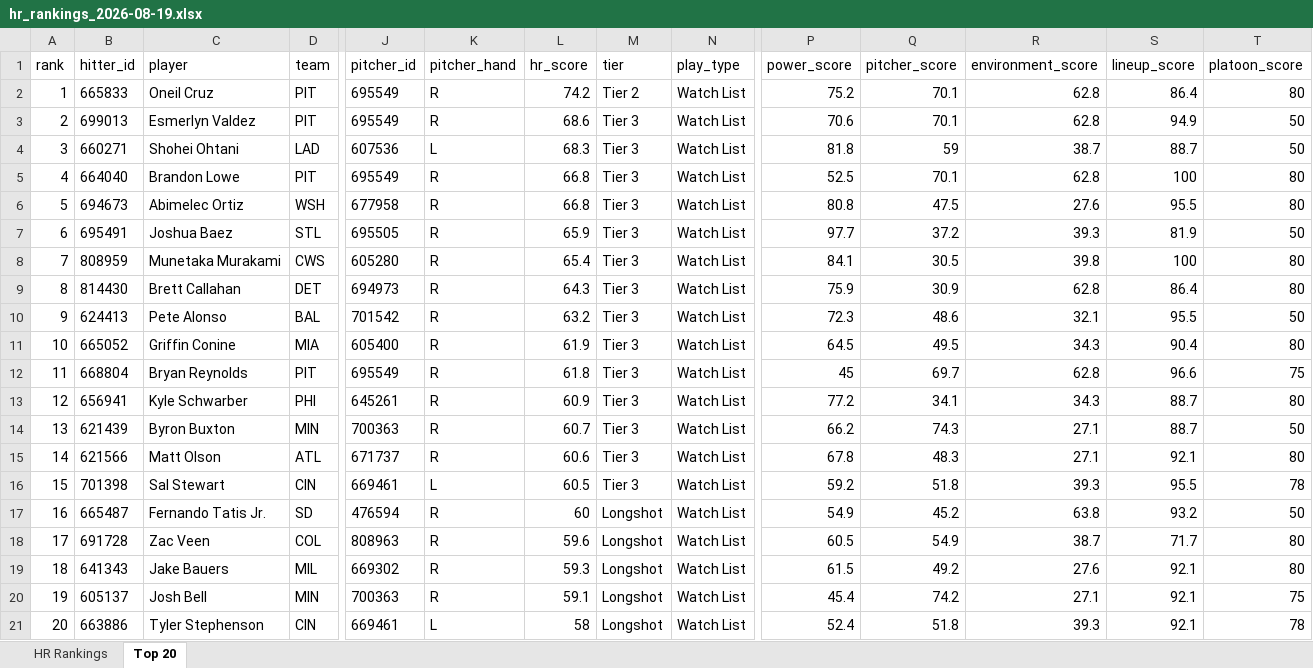
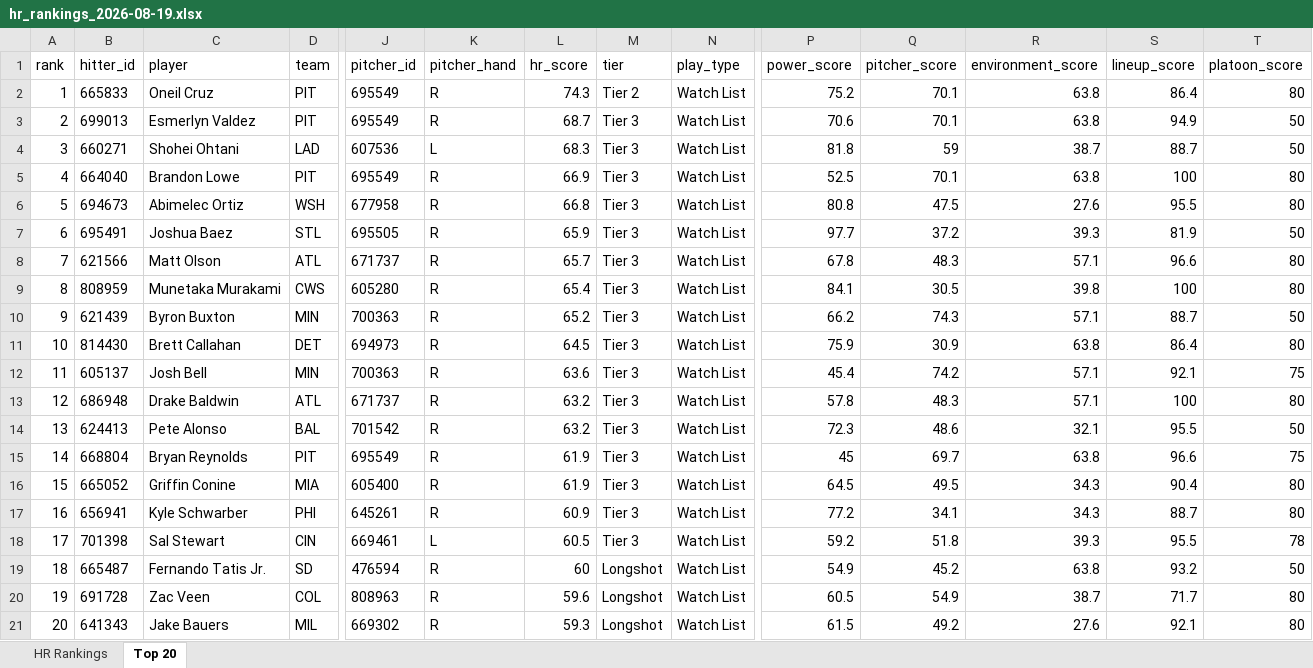
Before and after one commit to etbell28/barreliq, an Excel workbook: outputs/daily/hr_rankings_2026-08-19.xlsx, sheet Top 20, drawn as a sheet; only a part is shown, gaps mark what is left out; values as stored, in another font and other column widths than the file's, no borders; removed rows and columns are numbered as before the commit, all else as after; rows hold the shown columns only; the diff names each change by its address in the sheet, - before the commit and + after, or states it on an @@ line.

```diff
--- a/outputs/daily/hr_rankings_2026-08-19.xlsx (sheet Top 20)
+++ b/outputs/daily/hr_rankings_2026-08-19.xlsx (sheet Top 20)
-L2 (hr_score): 74.2
+L2 (hr_score): 74.3
-R2:R3 (environment_score): 62.8
+R2:R3 (environment_score): 63.8
-L3 (hr_score): 68.6
+L3 (hr_score): 68.7
-L5 (hr_score): 66.8
+L5 (hr_score): 66.9
-R5 (environment_score): 62.8
+R5 (environment_score): 63.8
+row 8: 7 | 621566 | Matt Olson | ATL | 671737 | R | 65.7 | Tier 3 | Watch List | 67.8 | 48.3 | 57.1 | 96.6 | 80
-A9 (rank): 7
+A9 (rank): 8
+row 10: 9 | 621439 | Byron Buxton | MIN | 700363 | R | 65.2 | Tier 3 | Watch List | 66.2 | 74.3 | 57.1 | 88.7 | 50
-A11 (rank): 8
+A11 (rank): 10
-L11 (hr_score): 64.3
+L11 (hr_score): 64.5
-R11 (environment_score): 62.8
+R11 (environment_score): 63.8
+row 12: 11 | 605137 | Josh Bell | MIN | 700363 | R | 63.6 | Tier 3 | Watch List | 45.4 | 74.2 | 57.1 | 92.1 | 75
+row 13: 12 | 686948 | Drake Baldwin | ATL | 671737 | R | 63.2 | Tier 3 | Watch List | 57.8 | 48.3 | 57.1 | 100 | 80
-A14 (rank): 9
+A14 (rank): 13
+row 15: 14 | 668804 | Bryan Reynolds | PIT | 695549 | R | 61.9 | Tier 3 | Watch List | 45 | 69.7 | 63.8 | 96.6 | 75
-A16 (rank): 10
+A16 (rank): 15
-row 12: 11 | 668804 | Bryan Reynolds | PIT | 695549 | R | 61.8 | Tier 3 | Watch List | 45 | 69.7 | 62.8 | 96.6 | 75
-A17 (rank): 12
+A17 (rank): 16
-row 14: 13 | 621439 | Byron Buxton | MIN | 700363 | R | 60.7 | Tier 3 | Watch List | 66.2 | 74.3 | 27.1 | 88.7 | 50
-row 15: 14 | 621566 | Matt Olson | ATL | 671737 | R | 60.6 | Tier 3 | Watch List | 67.8 | 48.3 | 27.1 | 92.1 | 80
-A18 (rank): 15
+A18 (rank): 17
-A19 (rank): 16
+A19 (rank): 18
-A20 (rank): 17
+A20 (rank): 19
-A21 (rank): 18
+A21 (rank): 20
-row 20: 19 | 605137 | Josh Bell | MIN | 700363 | R | 59.1 | Longshot | Watch List | 45.4 | 74.2 | 27.1 | 92.1 | 75
-row 21: 20 | 663886 | Tyler Stephenson | CIN | 669461 | L | 58 | Longshot | Watch List | 52.4 | 51.8 | 39.3 | 92.1 | 78
```
Also changed, not shown: sheet HR Rankings, outputs/daily/hr_rankings_2026-08-19_full.xlsx, outputs/hr_rankings.xlsx, 13 other files.
